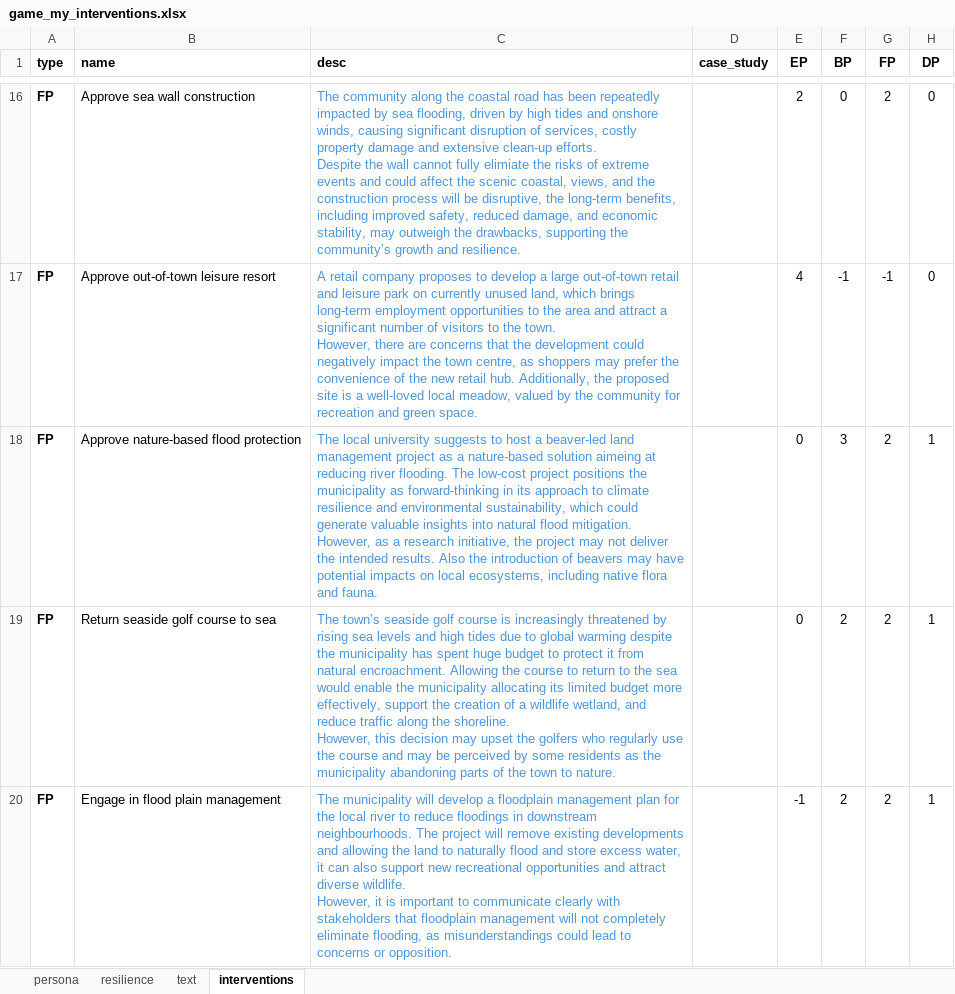
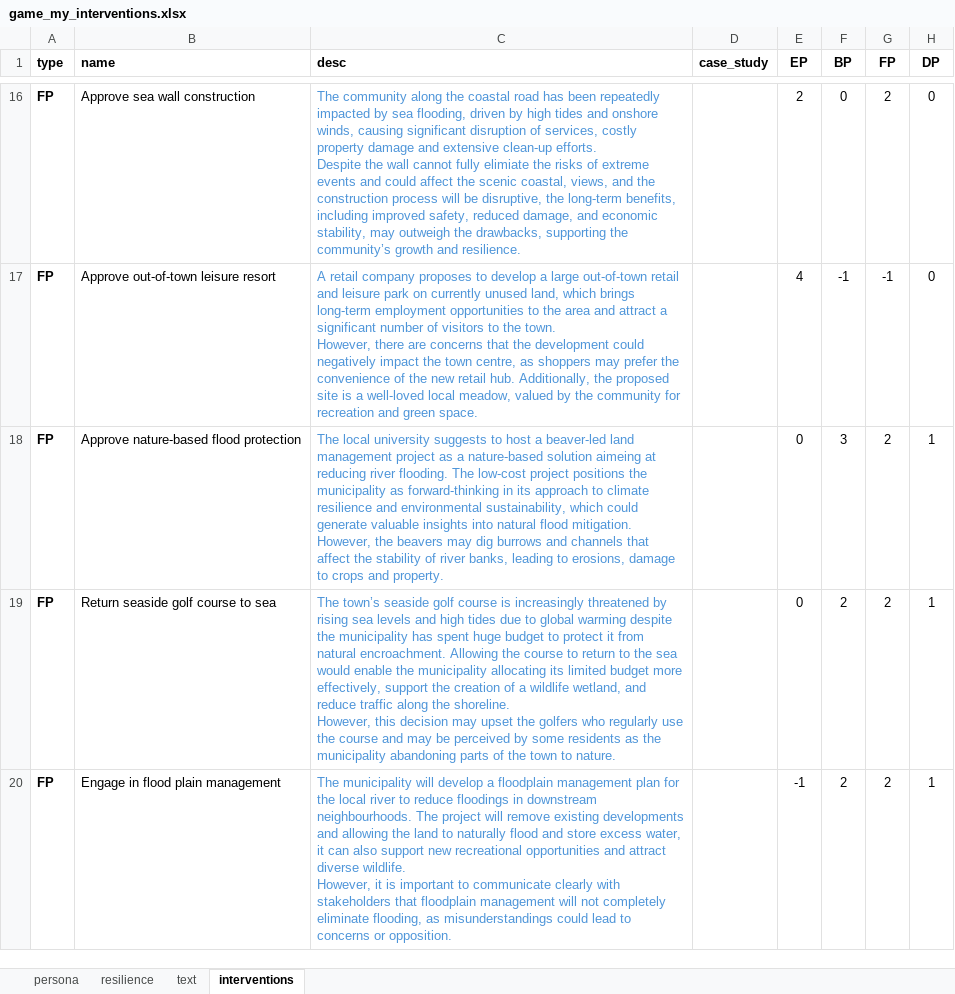
Before and after one commit to arsinoe-serious-game/arsinoe-serious-game.github.io, an Excel workbook: dev/game_my_interventions.xlsx, sheet interventions, drawn as a sheet; only a part is shown, gaps mark what is left out; values as stored, in another font and other column widths than the file's, no borders; ↵ is a line break in a cell; the diff names each change by its address in the sheet, - before the commit and + after, or states it on an @@ line.

Commit message:
Update game_my_interventions.xlsx

```diff
--- a/dev/game_my_interventions.xlsx (sheet interventions)
+++ b/dev/game_my_interventions.xlsx (sheet interventions)
-C18 (desc): …mitigation. ↵ However, as a research initiative, the project may not deliver the intended results. Also the introduction of beavers may have potential impacts on local ecosystems, including native flora and fauna.
+C18 (desc): …mitigation. ↵ However, the beavers may dig burrows and channels that affect the stability of river banks, leading to erosions, damage to crops and property.
```
